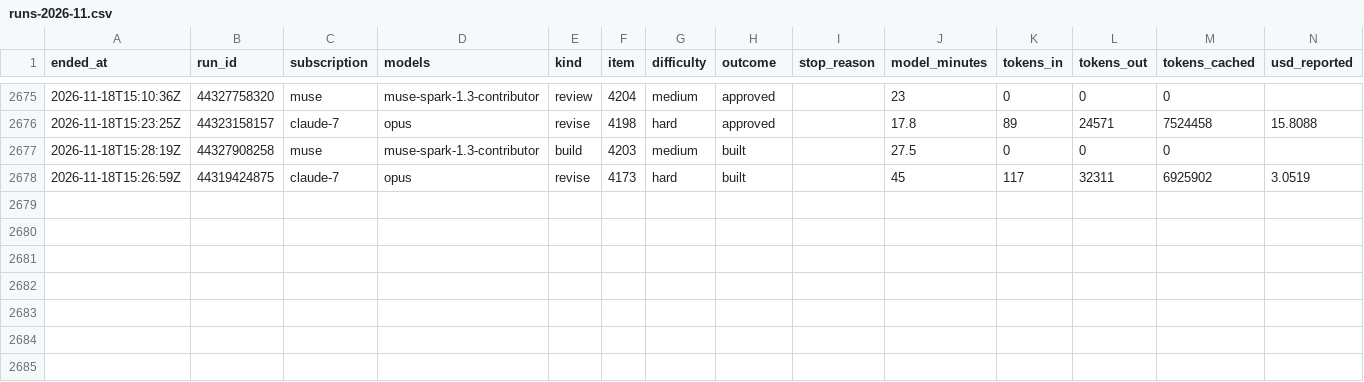
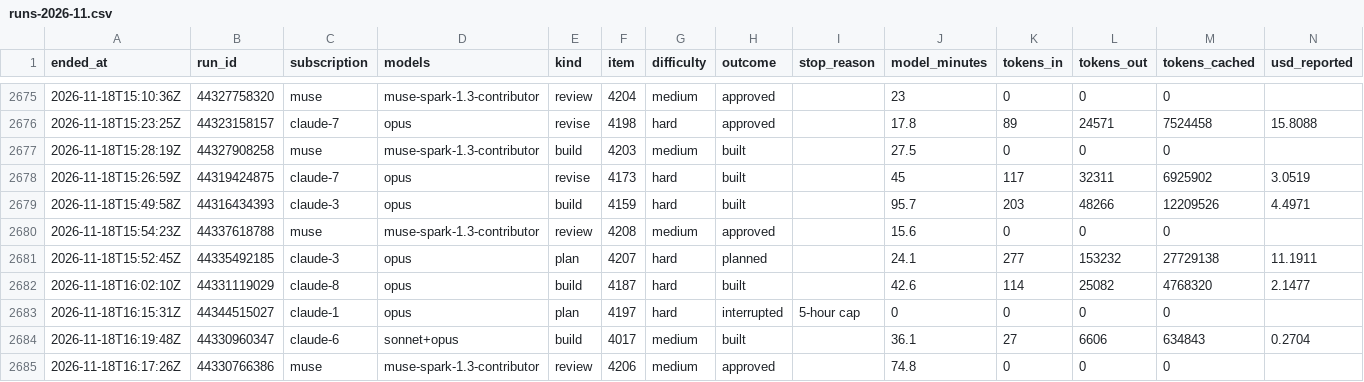
Before and after one commit to Jlore-Studios/JackiOh, a CSV file: usage/runs-2026-11.csv, drawn as a sheet; only a part is shown, gaps mark what is left out; rows hold the shown columns only; the diff names each change by its address in the sheet, - before the commit and + after, or states it on an @@ line.

Commit message:
usage: 97 row(s), 1 session(s), 0 week(s) [skip ci]

```diff
--- a/usage/runs-2026-11.csv
+++ b/usage/runs-2026-11.csv
+row 2679: 2026-11-18T15:49:58Z | 44316434393 | claude-3 | opus | build | 4159 | hard | built |  | 95.7 | 203 | 48266 | 12209526 | 4.4971
+row 2680: 2026-11-18T15:54:23Z | 44337618788 | muse | muse-spark-1.3-contributor | review | 4208 | medium | approved |  | 15.6 | 0 | 0 | 0
+row 2681: 2026-11-18T15:52:45Z | 44335492185 | claude-3 | opus | plan | 4207 | hard | planned |  | 24.1 | 277 | 153232 | 27729138 | 11.1911
+row 2682: 2026-11-18T16:02:10Z | 44331119029 | claude-8 | opus | build | 4187 | hard | built |  | 42.6 | 114 | 25082 | 4768320 | 2.1477
+row 2683: 2026-11-18T16:15:31Z | 44344515027 | claude-1 | opus | plan | 4197 | hard | interrupted | 5-hour cap | 0 | 0 | 0 | 0
+row 2684: 2026-11-18T16:19:48Z | 44330960347 | claude-6 | sonnet+opus | build | 4017 | medium | built |  | 36.1 | 27 | 6606 | 634843 | 0.2704
+row 2685: 2026-11-18T16:17:26Z | 44330766386 | muse | muse-spark-1.3-contributor | review | 4206 | medium | approved |  | 74.8 | 0 | 0 | 0
```
Also changed, not shown: usage/pools-2026-11.csv, usage/sessions-2026-11.csv, 2 other files.
